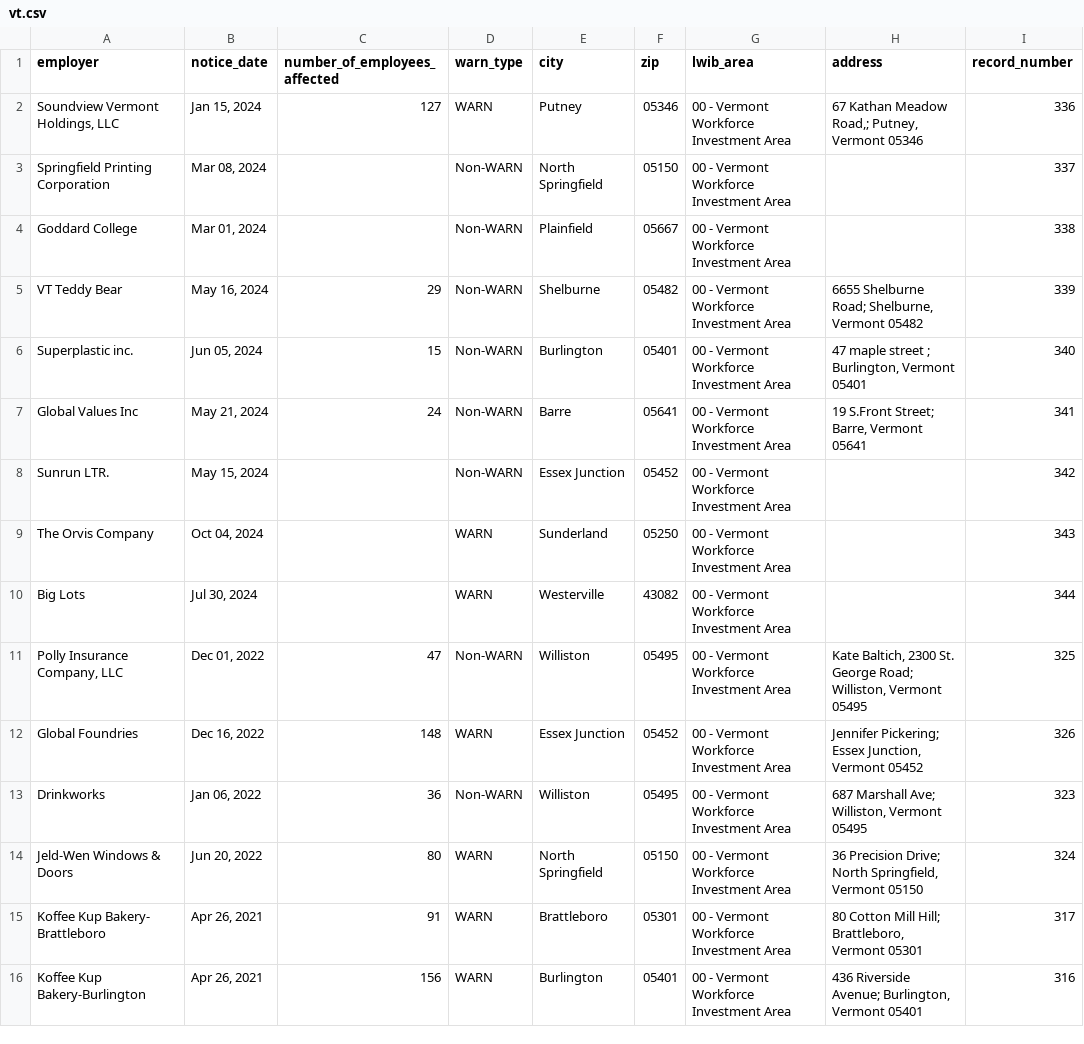
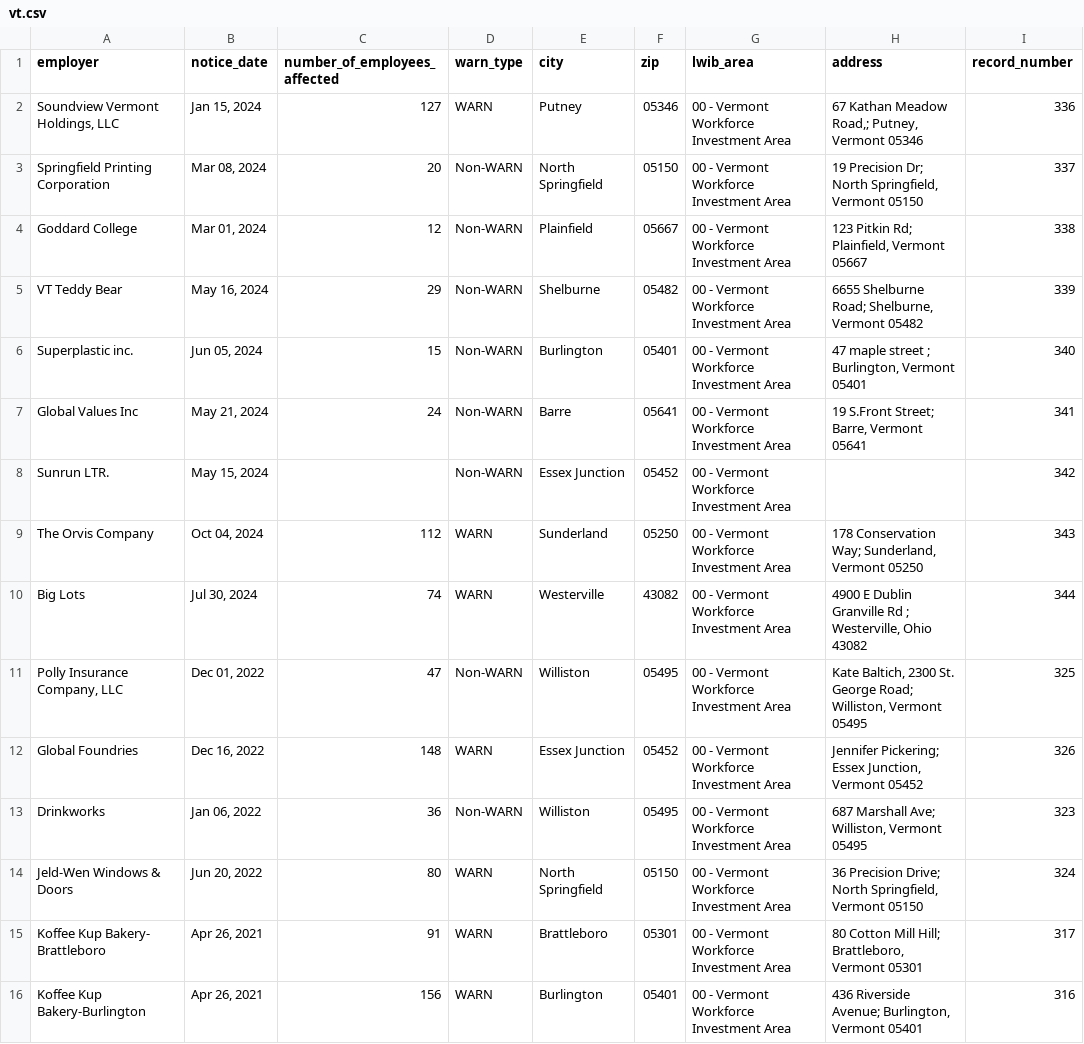
Before and after one commit to biglocalnews/layoff-watch, a CSV file: data/warn-transformer/raw/vt.csv, drawn as a sheet; only a part is shown; the diff names each change by its address in the sheet, - before the commit and + after, or states it on an @@ line.

```diff
--- a/data/warn-transformer/raw/vt.csv
+++ b/data/warn-transformer/raw/vt.csv
-C3 (number_of_employees_affected): (empty)
+C3 (number_of_employees_affected): 20
-H3 (address): (empty)
+H3 (address): 19 Precision Dr; North Springfield, Vermont 05150
-C4 (number_of_employees_affected): (empty)
+C4 (number_of_employees_affected): 12
-H4 (address): (empty)
+H4 (address): 123 Pitkin Rd; Plainfield, Vermont 05667
-C9 (number_of_employees_affected): (empty)
+C9 (number_of_employees_affected): 112
-H9 (address): (empty)
+H9 (address): 178 Conservation Way; Sunderland, Vermont 05250
-C10 (number_of_employees_affected): (empty)
+C10 (number_of_employees_affected): 74
-H10 (address): (empty)
+H10 (address): 4900 E Dublin Granville Rd ; Westerville, Ohio 43082
```
Also changed, not shown: data/warn-transformer/processed/additions.csv, data/warn-transformer/processed/amendments.csv, 7 other files.
